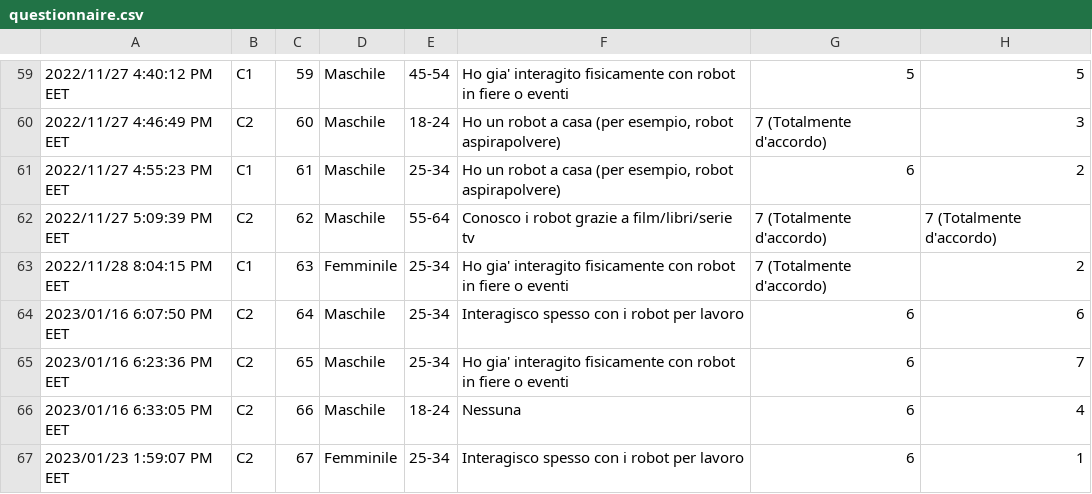
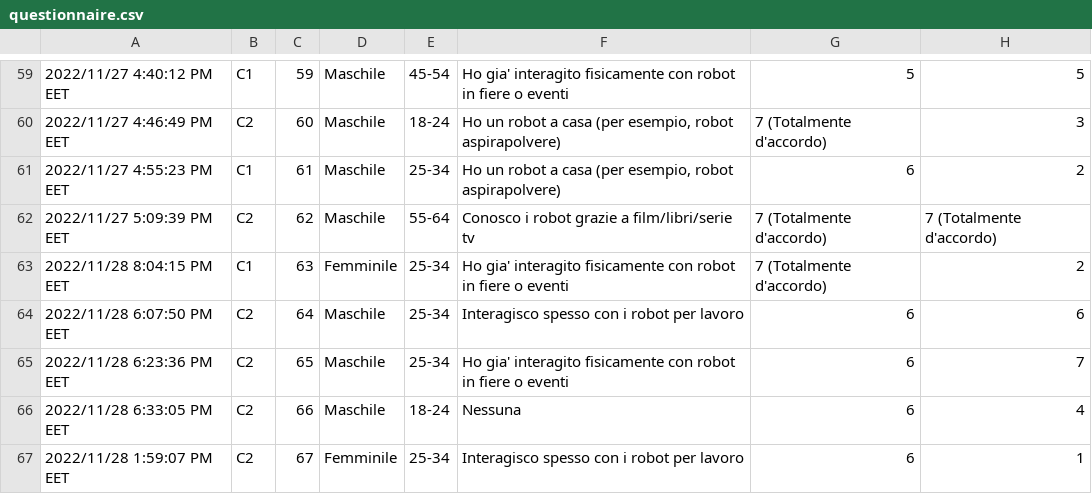
Before and after one commit to Prisca-Lab/robot_quiz, a CSV file: results/questionnaire.csv, drawn as a sheet; only a part is shown, gaps mark what is left out; the diff names each change by its address in the sheet, - before the commit and + after, or states it on an @@ line.

Commit message:
update

```diff
--- a/results/questionnaire.csv
+++ b/results/questionnaire.csv
-A64: 2023/01/16 6:07:50 PM EET
+A64: 2022/11/28 6:07:50 PM EET
-A65: 2023/01/16 6:23:36 PM EET
+A65: 2022/11/28 6:23:36 PM EET
-A66: 2023/01/16 6:33:05 PM EET
+A66: 2022/11/28 6:33:05 PM EET
-A67: 2023/01/23 1:59:07 PM EET
+A67: 2022/11/28 1:59:07 PM EET
```
